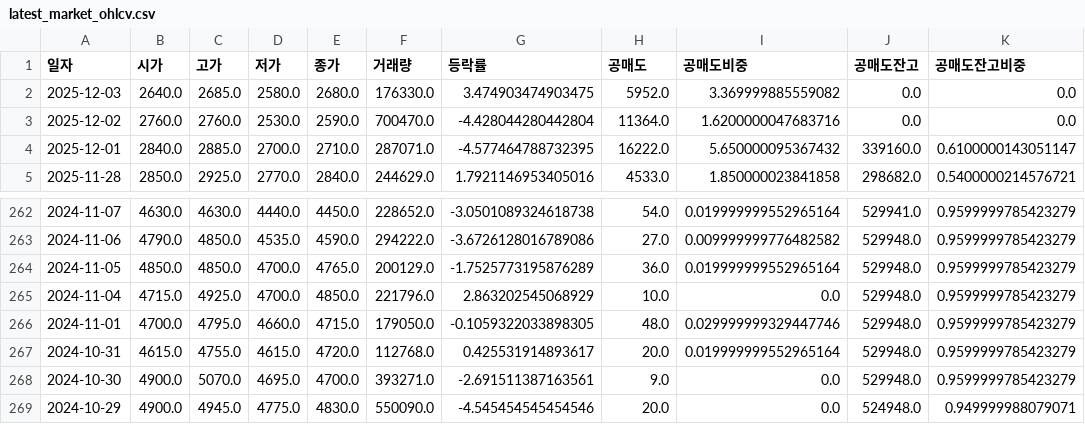
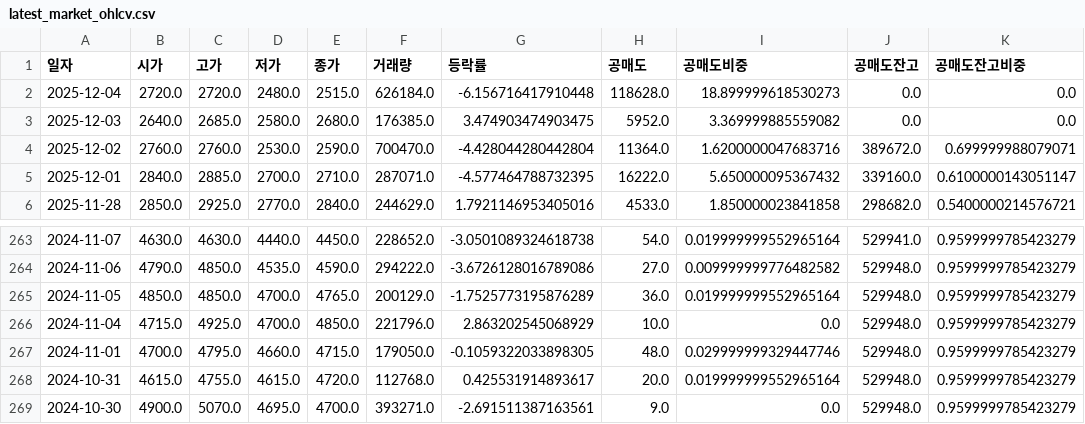
Before and after one commit to ccyun95/amicogen_work, a CSV file: data/latest_market_ohlcv.csv, drawn as a sheet; only a part is shown, gaps mark what is left out.

```diff
--- a/data/latest_market_ohlcv.csv
+++ b/data/latest_market_ohlcv.csv
@@ -1,4 +1,5 @@
 일자,시가,고가,저가,종가,거래량,등락률,공매도,공매도비중,공매도잔고,공매도잔고비중
-2025-12-03,2640.0,2685.0,2580.0,2680.0,176330.0,3.474903474903475,5952.0,3.369999885559082,0.0,0.0
-2025-12-02,2760.0,2760.0,2530.0,2590.0,700470.0,-4.428044280442804,11364.0,1.6200000047683716,0.0,0.0
+2025-12-04,2720.0,2720.0,2480.0,2515.0,626184.0,-6.156716417910448,118628.0,18.899999618530273,0.0,0.0
+2025-12-03,2640.0,2685.0,2580.0,2680.0,176385.0,3.474903474903475,5952.0,3.369999885559082,0.0,0.0
+2025-12-02,2760.0,2760.0,2530.0,2590.0,700470.0,-4.428044280442804,11364.0,1.6200000047683716,389672.0,0.699999988079071
 2025-12-01,2840.0,2885.0,2700.0,2710.0,287071.0,-4.577464788732395,16222.0,5.650000095367432,339160.0,0.6100000143051147
@@ -268,2 +269 @@
 2024-10-30,4900.0,5070.0,4695.0,4700.0,393271.0,-2.691511387163561,9.0,0.0,529948.0,0.9599999785423279
-2024-10-29,4900.0,4945.0,4775.0,4830.0,550090.0,-4.545454545454546,20.0,0.0,524948.0,0.949999988079071
```
Also changed, not shown: data/latest_trading_volume.csv.
